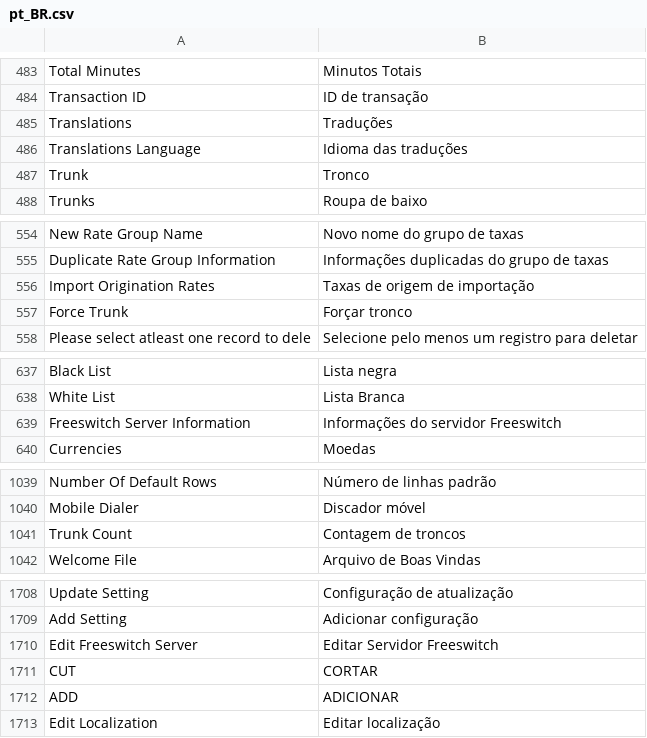
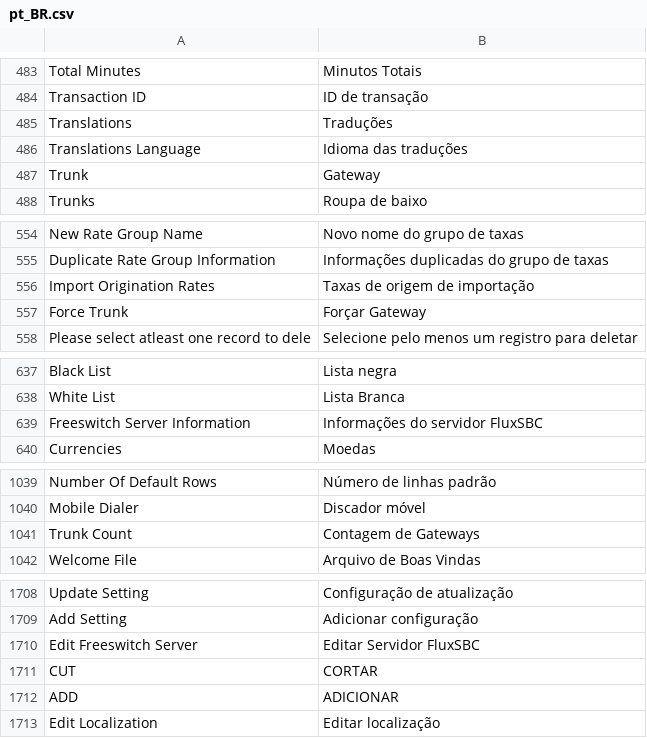
Before and after one commit to fluxdevsbc/flux, a CSV file: web_interface/flux/addons/plugins/language_portuguese/web_interface/flux/language/pt_BR.csv, drawn as a sheet; only a part is shown, gaps mark what is left out; the diff covers the shown part only.

```diff
--- a/web_interface/flux/addons/plugins/language_portuguese/web_interface/flux/language/pt_BR.csv
+++ b/web_interface/flux/addons/plugins/language_portuguese/web_interface/flux/language/pt_BR.csv
@@ -486,3 +486,3 @@ Translations,Traduções
 Translations Language,Idioma das traduções
-Trunk,Tronco
+Trunk,Gateway
 Trunks,Roupa de baixo
@@ -556,3 +556,3 @@ Duplicate Rate Group Information,Informações duplicadas do grupo de taxas
 Import Origination Rates,Taxas de origem de importação
-Force Trunk,Forçar tronco
+Force Trunk,Forçar Gateway
 Please select atleast one record to dele,Selecione pelo menos um registro para deletar
@@ -638,3 +638,3 @@ Black List,Lista negra
 White List,Lista Branca
-Freeswitch Server Information,Informações do servidor Freeswitch
+Freeswitch Server Information,Informações do servidor FluxSBC
 Currencies,Moedas
@@ -1040,3 +1040,3 @@ Number Of Default Rows,Número de linhas padrão
 Mobile Dialer,Discador móvel
-Trunk Count,Contagem de troncos
+Trunk Count,Contagem de Gateways
 Welcome File,Arquivo de Boas Vindas
@@ -1709,3 +1709,3 @@ Update Setting,Configuração de atualização
 Add Setting,Adicionar configuração
-Edit Freeswitch Server,Editar Servidor Freeswitch
+Edit Freeswitch Server,Editar Servidor FluxSBC
 CUT,CORTAR
```
Also changed, not shown: 18 edited cells elsewhere in this file.
